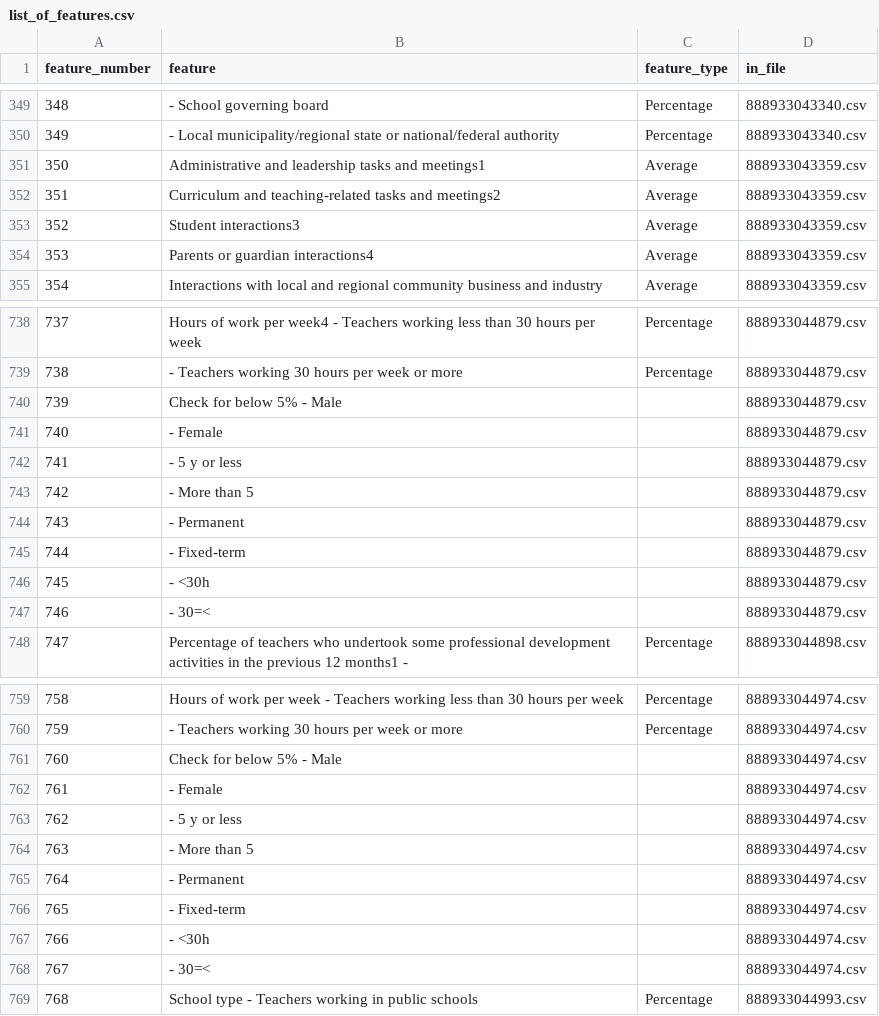
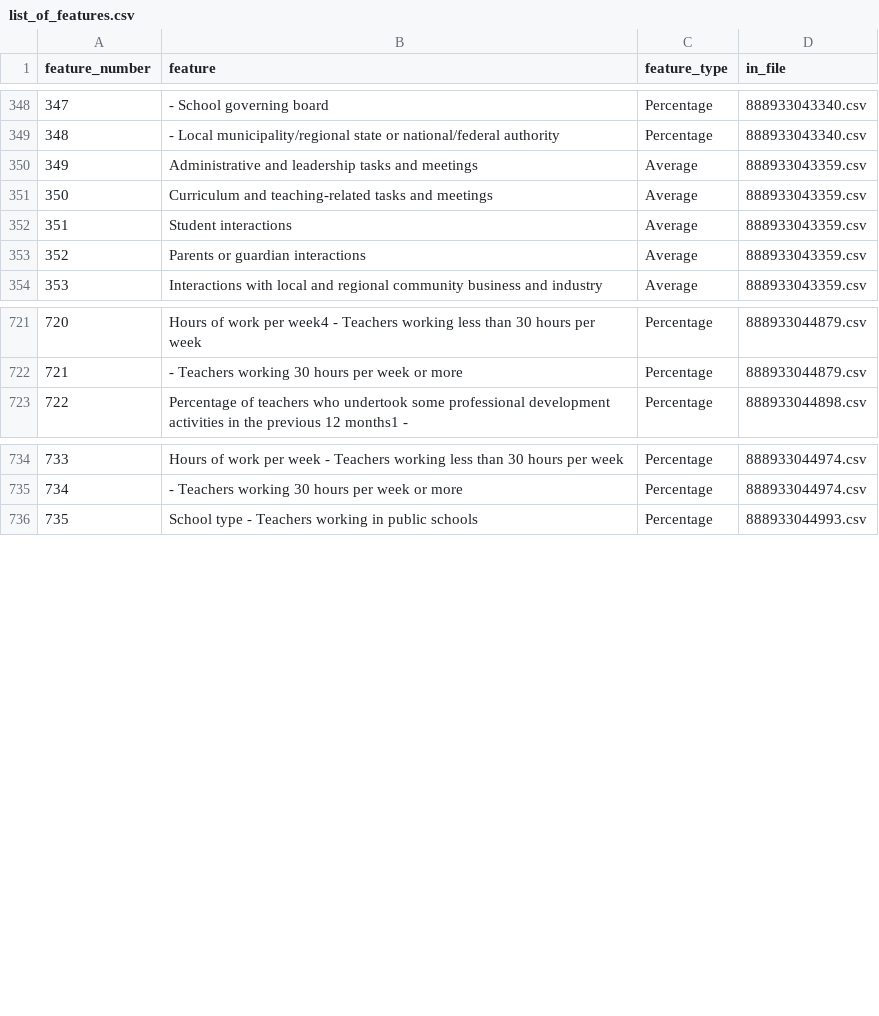
Before and after one commit to oscarsaleta/PISAclustering, a CSV file: KMeans/list_of_features.csv, drawn as a sheet; only a part is shown, gaps mark what is left out; removed rows and columns are numbered as before the commit, all else as after; the diff covers the shown part only; the diff names each change by its address in the sheet, - before the commit and + after, or states it on an @@ line.

```diff
--- a/KMeans/list_of_features.csv
+++ b/KMeans/list_of_features.csv
@@ column A (feature_number) renumbered from row 214 down @@
-B350 (feature): …tasks and meetings1
+B350 (feature): …tasks and meetings
-B351 (feature): …tasks and meetings2
+B351 (feature): …tasks and meetings
-B352 (feature): Student interactions3
+B352 (feature): Student interactions
-B353 (feature): Parents or guardian interactions4
+B353 (feature): Parents or guardian interactions
-row 740: 739 | Check for below 5% - Male |  | 888933044879.csv
-row 741: 740 | - Female |  | 888933044879.csv
-row 742: 741 | - 5 y or less |  | 888933044879.csv
-row 743: 742 | - More than 5 |  | 888933044879.csv
-row 744: 743 | - Permanent |  | 888933044879.csv
-row 745: 744 | - Fixed-term |  | 888933044879.csv
-row 746: 745 | - <30h |  | 888933044879.csv
-row 747: 746 | - 30=< |  | 888933044879.csv
-row 761: 760 | Check for below 5% - Male |  | 888933044974.csv
-row 762: 761 | - Female |  | 888933044974.csv
-row 763: 762 | - 5 y or less |  | 888933044974.csv
-row 764: 763 | - More than 5 |  | 888933044974.csv
-row 765: 764 | - Permanent |  | 888933044974.csv
-row 766: 765 | - Fixed-term |  | 888933044974.csv
-row 767: 766 | - <30h |  | 888933044974.csv
-row 768: 767 | - 30=< |  | 888933044974.csv
```
Also changed, not shown: 22 removed rows and 4 edited cells elsewhere in this file, 3 other files.
